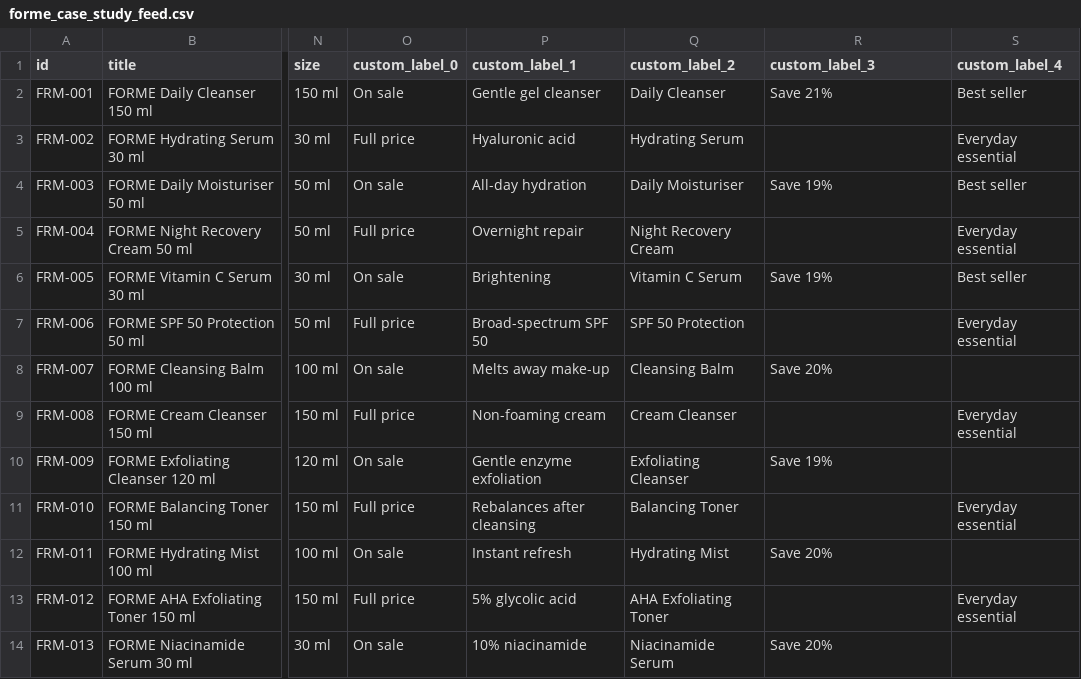
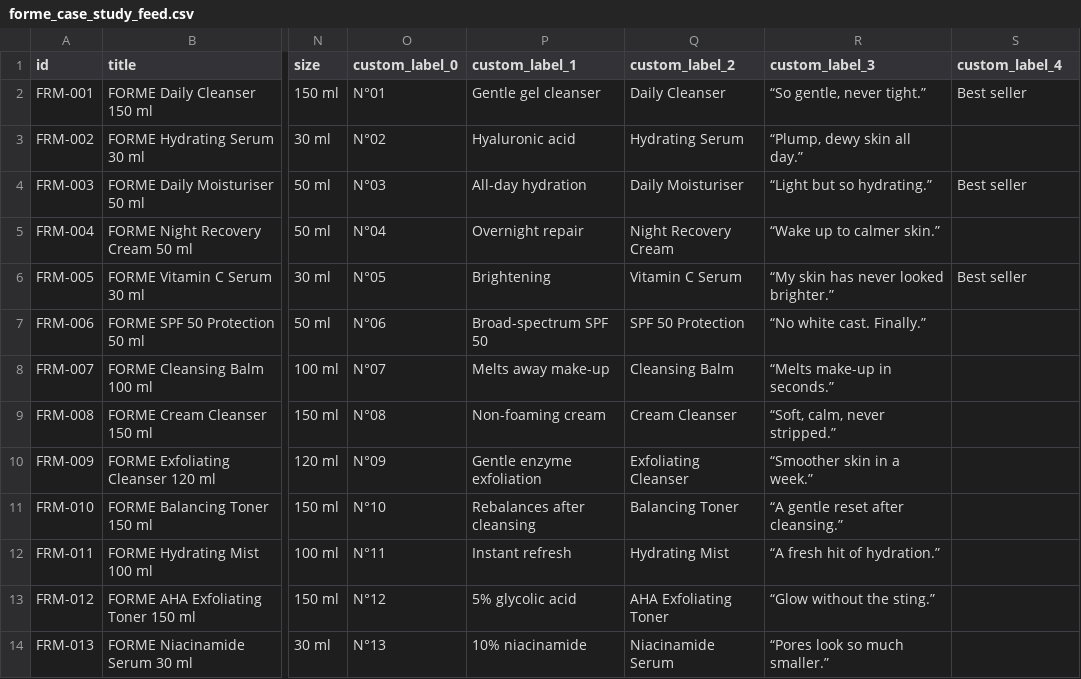
Before and after one commit to harryjodonnell92-beep/forme-skincare-case-study, a CSV file: forme_case_study_feed.csv, drawn as a sheet; only a part is shown, gaps mark what is left out; the diff covers the shown part only; the diff names each change by its address in the sheet, - before the commit and + after, or states it on an @@ line.

```diff
--- a/forme_case_study_feed.csv
+++ b/forme_case_study_feed.csv
-O2 (custom_label_0): On sale
+O2 (custom_label_0): N°01
-R2 (custom_label_3): Save 21%
+R2 (custom_label_3): “So gentle, never tight.”
-O3 (custom_label_0): Full price
+O3 (custom_label_0): N°02
-R3 (custom_label_3): (empty)
+R3 (custom_label_3): “Plump, dewy skin all day.”
-S3 (custom_label_4): Everyday essential
+S3 (custom_label_4): (empty)
-O4 (custom_label_0): On sale
+O4 (custom_label_0): N°03
-R4 (custom_label_3): Save 19%
+R4 (custom_label_3): “Light but so hydrating.”
-O5 (custom_label_0): Full price
+O5 (custom_label_0): N°04
-R5 (custom_label_3): (empty)
+R5 (custom_label_3): “Wake up to calmer skin.”
-S5 (custom_label_4): Everyday essential
+S5 (custom_label_4): (empty)
-O6 (custom_label_0): On sale
+O6 (custom_label_0): N°05
-R6 (custom_label_3): Save 19%
+R6 (custom_label_3): “My skin has never looked brighter.”
-O7 (custom_label_0): Full price
+O7 (custom_label_0): N°06
-R7 (custom_label_3): (empty)
+R7 (custom_label_3): “No white cast. Finally.”
-S7 (custom_label_4): Everyday essential
+S7 (custom_label_4): (empty)
-O8 (custom_label_0): On sale
+O8 (custom_label_0): N°07
-R8 (custom_label_3): Save 20%
+R8 (custom_label_3): “Melts make-up in seconds.”
-O9 (custom_label_0): Full price
+O9 (custom_label_0): N°08
-R9 (custom_label_3): (empty)
+R9 (custom_label_3): “Soft, calm, never stripped.”
-S9 (custom_label_4): Everyday essential
+S9 (custom_label_4): (empty)
-O10 (custom_label_0): On sale
+O10 (custom_label_0): N°09
-R10 (custom_label_3): Save 19%
+R10 (custom_label_3): “Smoother skin in a week.”
-O11 (custom_label_0): Full price
+O11 (custom_label_0): N°10
-R11 (custom_label_3): (empty)
+R11 (custom_label_3): “A gentle reset after cleansing.”
-S11 (custom_label_4): Everyday essential
+S11 (custom_label_4): (empty)
-O12 (custom_label_0): On sale
+O12 (custom_label_0): N°11
-R12 (custom_label_3): Save 20%
+R12 (custom_label_3): “A fresh hit of hydration.”
-O13 (custom_label_0): Full price
+O13 (custom_label_0): N°12
-R13 (custom_label_3): (empty)
+R13 (custom_label_3): “Glow without the sting.”
-S13 (custom_label_4): Everyday essential
+S13 (custom_label_4): (empty)
-O14 (custom_label_0): On sale
+O14 (custom_label_0): N°13
-R14 (custom_label_3): Save 20%
+R14 (custom_label_3): “Pores look so much smaller.”
```
Also changed, not shown: 30 edited cells elsewhere in this file, 1 other file.
